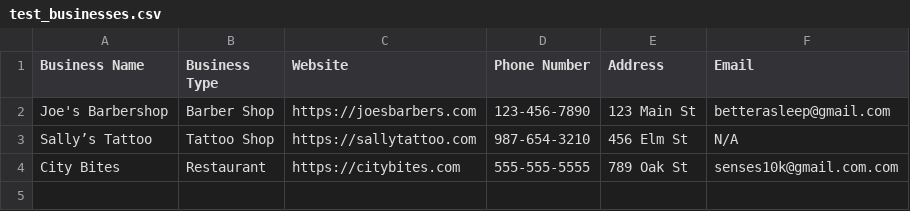
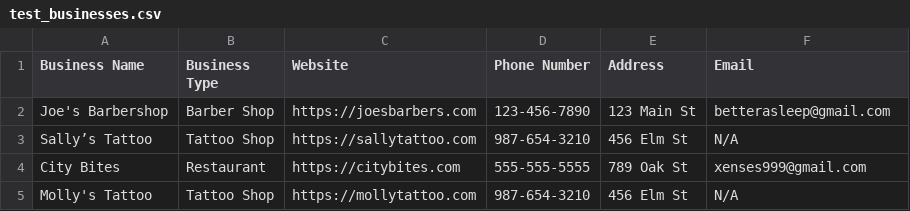
Before and after one commit to 1godfrey/scrape-businesses-bot, a CSV file: businesses/test_businesses.csv, drawn as a sheet.

Commit message:
feat: update email template

```diff
--- a/businesses/test_businesses.csv
+++ b/businesses/test_businesses.csv
@@ -3,2 +3,3 @@ Joe's Barbershop,Barber Shop,https://joesbarbers.com,123-456-7890,123 Main St,be
 Sally’s Tattoo,Tattoo Shop,https://sallytattoo.com,987-654-3210,456 Elm St,N/A
-City Bites,Restaurant,https://citybites.com,555-555-5555,789 Oak St,senses10k@gmail.com.com
+City Bites,Restaurant,https://citybites.com,555-555-5555,789 Oak St,xenses999@gmail.com
+Molly's Tattoo,Tattoo Shop,https://mollytattoo.com,987-654-3210,456 Elm St,N/A
```
Also changed, not shown: 2 other files.
